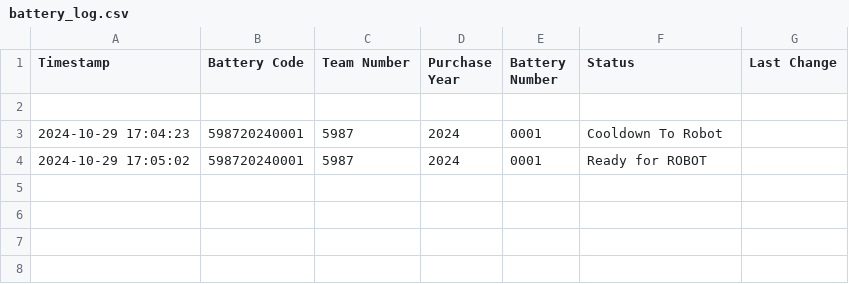
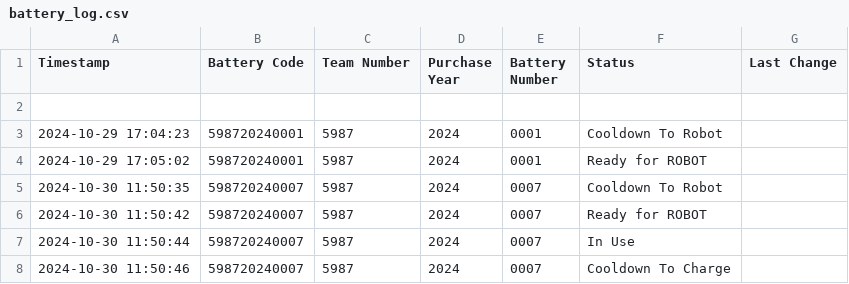
Before and after one commit to Team302/Battery-Logger-5987, a CSV file: battery_log.csv, drawn as a sheet; the diff names each change by its address in the sheet, - before the commit and + after, or states it on an @@ line.

```diff
--- a/battery_log.csv
+++ b/battery_log.csv
+row 5: 2024-10-30 11:50:35 | 598720240007 | 5987 | 2024 | 0007 | Cooldown To Robot
+row 6: 2024-10-30 11:50:42 | 598720240007 | 5987 | 2024 | 0007 | Ready for ROBOT
+row 7: 2024-10-30 11:50:44 | 598720240007 | 5987 | 2024 | 0007 | In Use
+row 8: 2024-10-30 11:50:46 | 598720240007 | 5987 | 2024 | 0007 | Cooldown To Charge
```
Also changed, not shown: 2 other files.
